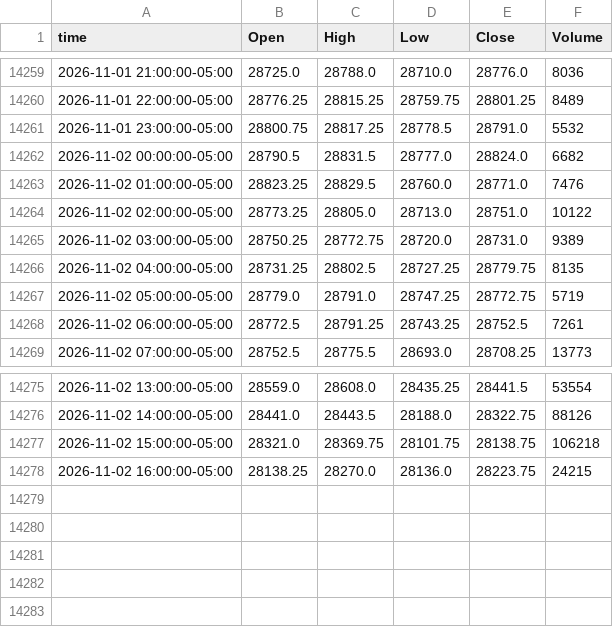
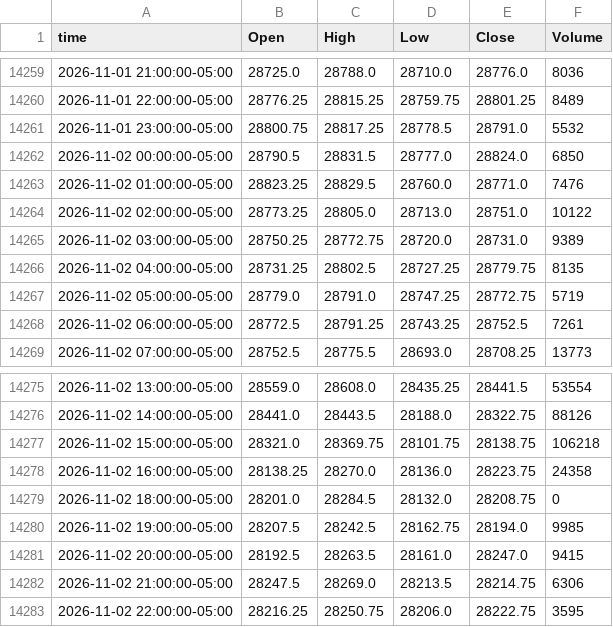
Before and after one commit to ductran1987/pharmd-bars, a CSV file: bars/NQ_1h.csv, drawn as a sheet; only a part is shown, gaps mark what is left out.

```diff
--- a/bars/NQ_1h.csv
+++ b/bars/NQ_1h.csv
@@ -14261,3 +14261,3 @@ time,Open,High,Low,Close,Volume
 2026-11-01 23:00:00-05:00,28800.75,28817.25,28778.5,28791.0,5532
-2026-11-02 00:00:00-05:00,28790.5,28831.5,28777.0,28824.0,6682
+2026-11-02 00:00:00-05:00,28790.5,28831.5,28777.0,28824.0,6850
 2026-11-02 01:00:00-05:00,28823.25,28829.5,28760.0,28771.0,7476
@@ -14277,2 +14277,7 @@ time,Open,High,Low,Close,Volume
 2026-11-02 15:00:00-05:00,28321.0,28369.75,28101.75,28138.75,106218
-2026-11-02 16:00:00-05:00,28138.25,28270.0,28136.0,28223.75,24215
+2026-11-02 16:00:00-05:00,28138.25,28270.0,28136.0,28223.75,24358
+2026-11-02 18:00:00-05:00,28201.0,28284.5,28132.0,28208.75,0
+2026-11-02 19:00:00-05:00,28207.5,28242.5,28162.75,28194.0,9985
+2026-11-02 20:00:00-05:00,28192.5,28263.5,28161.0,28247.0,9415
+2026-11-02 21:00:00-05:00,28247.5,28269.0,28213.5,28214.75,6306
+2026-11-02 22:00:00-05:00,28216.25,28250.75,28206.0,28222.75,3595
```
Also changed, not shown: bars/ES_1h.csv, 2 other files.
